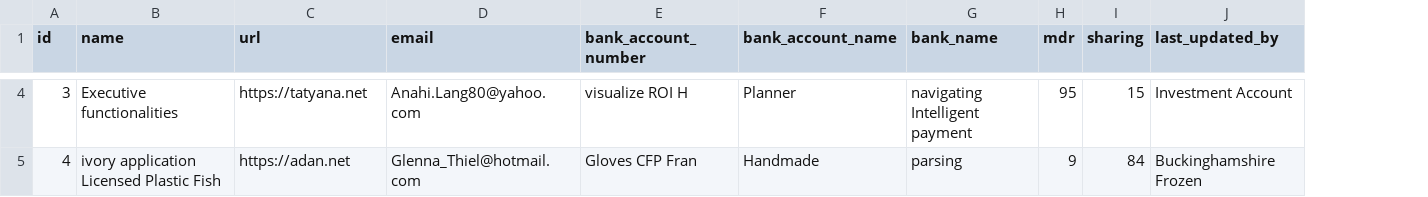
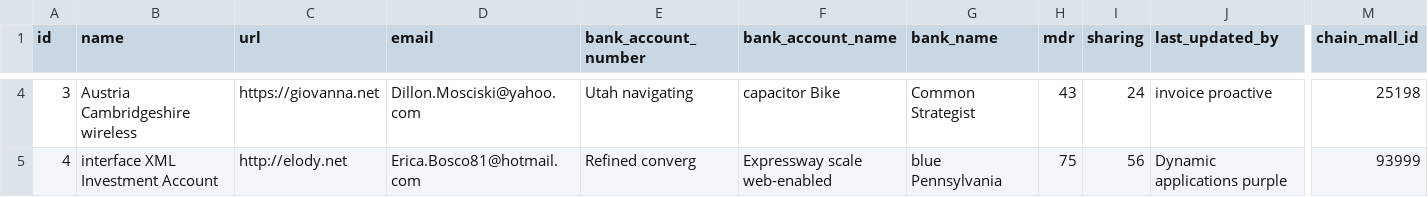
Before and after one commit to PTNUSASATUINTIARTHA-DOKU/social-project-ngamen-online, a CSV file: src/main/resources/config/liquibase/fake-data/organizer.csv, drawn as a sheet; only a part is shown, gaps mark what is left out; the diff covers the shown part only; the diff names each change by its address in the sheet, - before the commit and + after, or states it on an @@ line.

Commit message:
Adding MIB parameter chainMallId.

```diff
--- a/src/main/resources/config/liquibase/fake-data/organizer.csv
+++ b/src/main/resources/config/liquibase/fake-data/organizer.csv
+column M (chain_mall_id), rows 4-5: 25198 | 93999
-B4 (name): Executive functionalities
+B4 (name): Austria Cambridgeshire wireless
-C4 (url): https://tatyana.net
+C4 (url): https://giovanna.net
-D4 (email): Anahi.Lang80@yahoo.com
+D4 (email): Dillon.Mosciski@yahoo.com
-E4 (bank_account_number): visualize ROI H
+E4 (bank_account_number): Utah navigating
-F4 (bank_account_name): Planner
+F4 (bank_account_name): capacitor Bike
-G4 (bank_name): navigating Intelligent payment
+G4 (bank_name): Common Strategist
-H4 (mdr): 95
+H4 (mdr): 43
-I4 (sharing): 15
+I4 (sharing): 24
-J4 (last_updated_by): Investment Account
+J4 (last_updated_by): invoice proactive
-B5 (name): ivory application Licensed Plastic Fish
+B5 (name): interface XML Investment Account
-C5 (url): https://adan.net
+C5 (url): http://elody.net
-D5 (email): Glenna_Thiel@hotmail.com
+D5 (email): Erica.Bosco81@hotmail.com
-E5 (bank_account_number): Gloves CFP Fran
+E5 (bank_account_number): Refined converg
-F5 (bank_account_name): Handmade
+F5 (bank_account_name): Expressway scale web-enabled
-G5 (bank_name): parsing
+G5 (bank_name): blue Pennsylvania
-H5 (mdr): 9
+H5 (mdr): 75
-I5 (sharing): 84
+I5 (sharing): 56
-J5 (last_updated_by): Buckinghamshire Frozen
+J5 (last_updated_by): Dynamic applications purple
```
Also changed, not shown: 117 edited cells elsewhere in this file, 18 other files.
